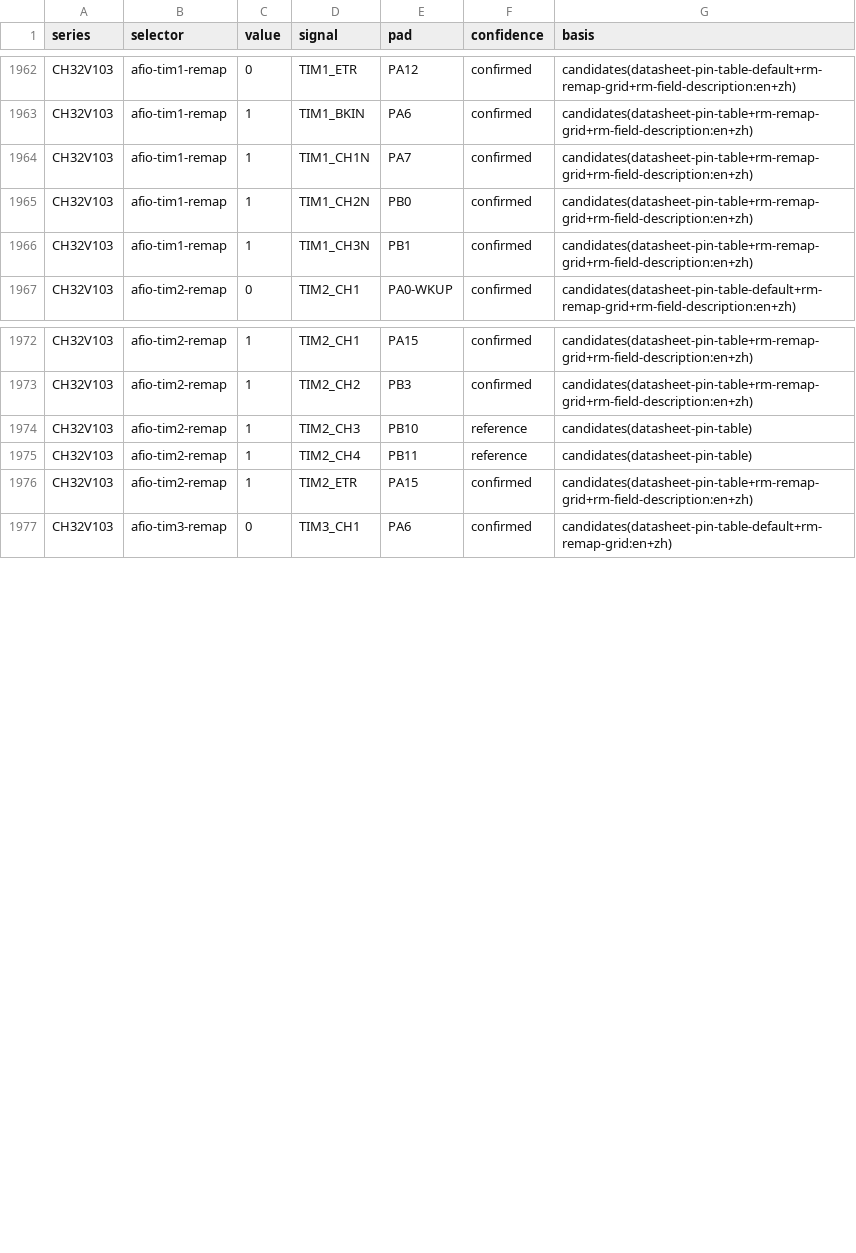
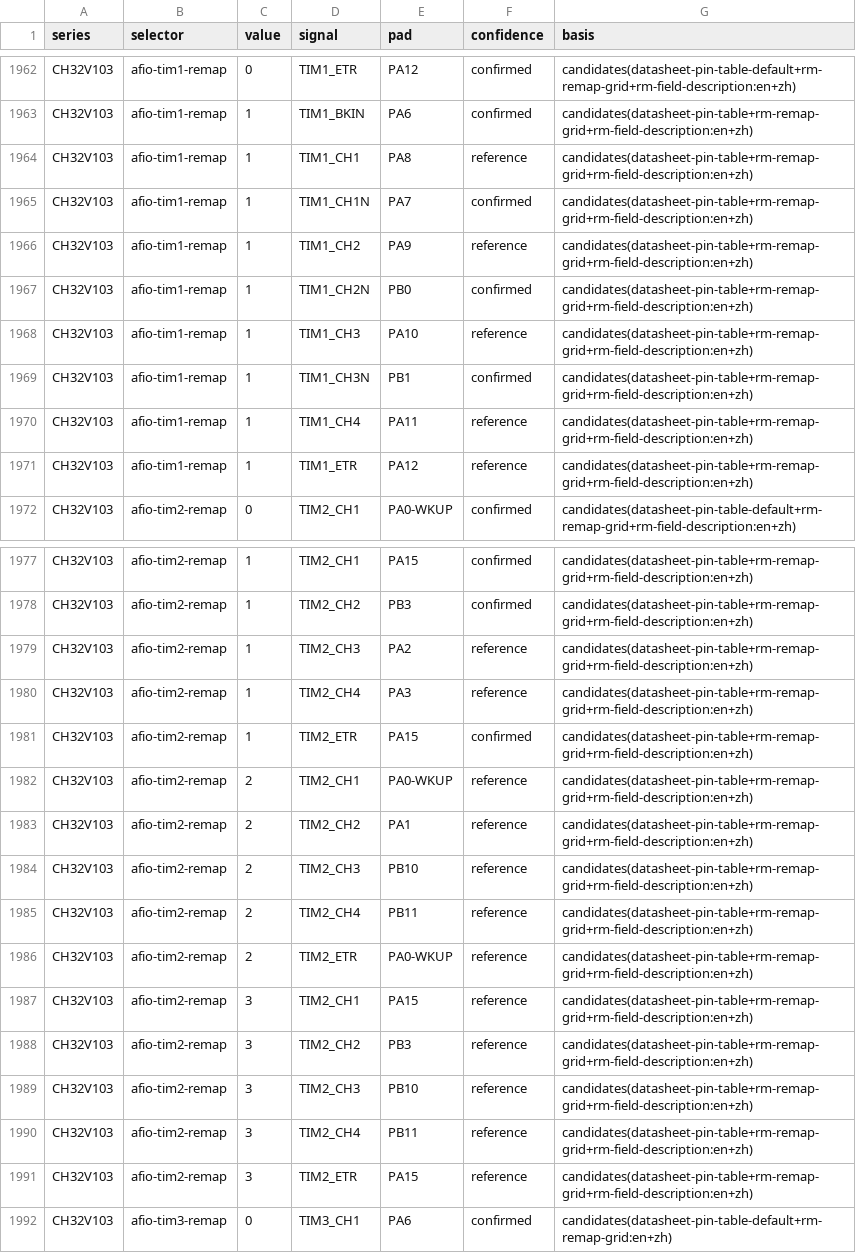
Before and after one commit to ch32-riscv-ug/ch32-device-data, a CSV file: evidence/remap_routes.csv, drawn as a sheet; only a part is shown, gaps mark what is left out; the diff covers the shown part only.

Commit message:
V103 の remap: datasheet の接尾辞は値でないので、RM の格子が置く値をすべて採る（TIM2 の部分 remap 2・完全 remap）
ch32rv の [core] から（2026-11-17）: V103 の TIM2 で PA15・PB3・PB10・PB11 をまとめて remap-1 に
していたが、EVT の ch32v10x_gpio.h は PartialRemap1_TIM2=1（PA15・PB3＝CH1・CH2）・
PartialRemap2_TIM2=2（PB10・PB11＝CH3・CH4）・FullRemap_TIM2=3（両方）。値1で PB10 の PWM が
出ないことを実機（CH32V103R8T6）で確かめた。

原因: CH32V103DS0 の pin 表は接尾辞を「remap している」の印として全部 `_1` と書く。RM 表10-11
は PB10・PB11 を値2と値3に置く。build_candidate は格子が同じ (signal, pad) を**別の値1つだけ**
に置くときしか格子を採らず（F-27 の TIM3 はそれで直っていた）、2つに置く PB10・PB11 は pin 表の
値1のまま、値2・3の経路は1行も出ていなかった。

- `build_candidate.REMAP_SUFFIX_NOT_VALUE = {"CH32V103DS0.PDF"}`。この datasheet では値を格子が
  置く値すべてにする（列見出しの誤植の歯止めは同じ）。pin 表がその値だと言っていない経路は
  reference（F-75 と同じ理由）
- 既定の pad が別の値でも使われる経路も格子から足す（部分 remap 2 で CH1・CH2 は PA0・PA1）
- pin_functions は値を pin 表のまま conflict にし、`!rm-remap-grid(route=remap-2;remap-3)` と
  `;` で並べる。index/pinout はそれを1値1行に開く。check_tables の pinout の検査も `;` を読む

V103 の変化（remap_routes 4,845→4,864 行）: TIM2 は値1＝PA15・PB3（CH3・CH4 は PA2・PA3）、
値2＝PA0・PA1・PB10・PB11、値3＝PA15・PB3・PB10・PB11。ほかに格子にあって抜けていた
TIM1 の値1の PA8〜PA12、TIM3 の値2の PB0・PB1、USART3 の値1の CTS・RTS。pin_functions の
conflict 12→20、conflicts 214→222、pinout 25,401→25,409。

F1 型のほかの系列（V203・V208・V303・V305・V307・V317・V407・V467）の TIM2 は値1・2・3 とも
EVT と同じ形で confirmed だった（datasheet が接尾辞を値として書いている）。

mirror の HEAD（2026-11-14 の自動更新。README の例題数だけ）も取り込んだ。

```diff
--- a/evidence/remap_routes.csv
+++ b/evidence/remap_routes.csv
@@ -1963,5 +1963,10 @@ CH32V103,afio-tim1-remap,0,TIM1_ETR,PA12,confirmed,candidates(datasheet-pin-tabl
 CH32V103,afio-tim1-remap,1,TIM1_BKIN,PA6,confirmed,candidates(datasheet-pin-table+rm-remap-grid+rm-field-description:en+zh)
+CH32V103,afio-tim1-remap,1,TIM1_CH1,PA8,reference,candidates(datasheet-pin-table+rm-remap-grid+rm-field-description:en+zh)
 CH32V103,afio-tim1-remap,1,TIM1_CH1N,PA7,confirmed,candidates(datasheet-pin-table+rm-remap-grid+rm-field-description:en+zh)
+CH32V103,afio-tim1-remap,1,TIM1_CH2,PA9,reference,candidates(datasheet-pin-table+rm-remap-grid+rm-field-description:en+zh)
 CH32V103,afio-tim1-remap,1,TIM1_CH2N,PB0,confirmed,candidates(datasheet-pin-table+rm-remap-grid+rm-field-description:en+zh)
+CH32V103,afio-tim1-remap,1,TIM1_CH3,PA10,reference,candidates(datasheet-pin-table+rm-remap-grid+rm-field-description:en+zh)
 CH32V103,afio-tim1-remap,1,TIM1_CH3N,PB1,confirmed,candidates(datasheet-pin-table+rm-remap-grid+rm-field-description:en+zh)
+CH32V103,afio-tim1-remap,1,TIM1_CH4,PA11,reference,candidates(datasheet-pin-table+rm-remap-grid+rm-field-description:en+zh)
+CH32V103,afio-tim1-remap,1,TIM1_ETR,PA12,reference,candidates(datasheet-pin-table+rm-remap-grid+rm-field-description:en+zh)
 CH32V103,afio-tim2-remap,0,TIM2_CH1,PA0-WKUP,confirmed,candidates(datasheet-pin-table-default+rm-remap-grid+rm-field-description:en+zh)
@@ -1973,5 +1978,15 @@ CH32V103,afio-tim2-remap,1,TIM2_CH1,PA15,confirmed,candidates(datasheet-pin-tabl
 CH32V103,afio-tim2-remap,1,TIM2_CH2,PB3,confirmed,candidates(datasheet-pin-table+rm-remap-grid+rm-field-description:en+zh)
-CH32V103,afio-tim2-remap,1,TIM2_CH3,PB10,reference,candidates(datasheet-pin-table)
-CH32V103,afio-tim2-remap,1,TIM2_CH4,PB11,reference,candidates(datasheet-pin-table)
+CH32V103,afio-tim2-remap,1,TIM2_CH3,PA2,reference,candidates(datasheet-pin-table+rm-remap-grid+rm-field-description:en+zh)
+CH32V103,afio-tim2-remap,1,TIM2_CH4,PA3,reference,candidates(datasheet-pin-table+rm-remap-grid+rm-field-description:en+zh)
 CH32V103,afio-tim2-remap,1,TIM2_ETR,PA15,confirmed,candidates(datasheet-pin-table+rm-remap-grid+rm-field-description:en+zh)
+CH32V103,afio-tim2-remap,2,TIM2_CH1,PA0-WKUP,reference,candidates(datasheet-pin-table+rm-remap-grid+rm-field-description:en+zh)
+CH32V103,afio-tim2-remap,2,TIM2_CH2,PA1,reference,candidates(datasheet-pin-table+rm-remap-grid+rm-field-description:en+zh)
+CH32V103,afio-tim2-remap,2,TIM2_CH3,PB10,reference,candidates(datasheet-pin-table+rm-remap-grid+rm-field-description:en+zh)
+CH32V103,afio-tim2-remap,2,TIM2_CH4,PB11,reference,candidates(datasheet-pin-table+rm-remap-grid+rm-field-description:en+zh)
+CH32V103,afio-tim2-remap,2,TIM2_ETR,PA0-WKUP,reference,candidates(datasheet-pin-table+rm-remap-grid+rm-field-description:en+zh)
+CH32V103,afio-tim2-remap,3,TIM2_CH1,PA15,reference,candidates(datasheet-pin-table+rm-remap-grid+rm-field-description:en+zh)
+CH32V103,afio-tim2-remap,3,TIM2_CH2,PB3,reference,candidates(datasheet-pin-table+rm-remap-grid+rm-field-description:en+zh)
+CH32V103,afio-tim2-remap,3,TIM2_CH3,PB10,reference,candidates(datasheet-pin-table+rm-remap-grid+rm-field-description:en+zh)
+CH32V103,afio-tim2-remap,3,TIM2_CH4,PB11,reference,candidates(datasheet-pin-table+rm-remap-grid+rm-field-description:en+zh)
+CH32V103,afio-tim2-remap,3,TIM2_ETR,PA15,reference,candidates(datasheet-pin-table+rm-remap-grid+rm-field-description:en+zh)
 CH32V103,afio-tim3-remap,0,TIM3_CH1,PA6,confirmed,candidates(datasheet-pin-table-default+rm-remap-grid:en+zh)
```
Also changed, not shown: 4 added rows elsewhere in this file, catalog/sources.csv, index/conflicts.csv, 16 other files.
